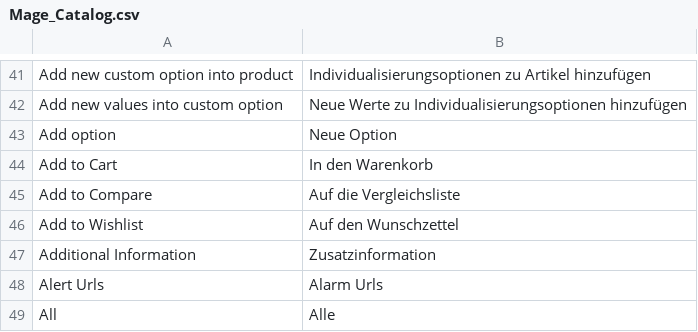
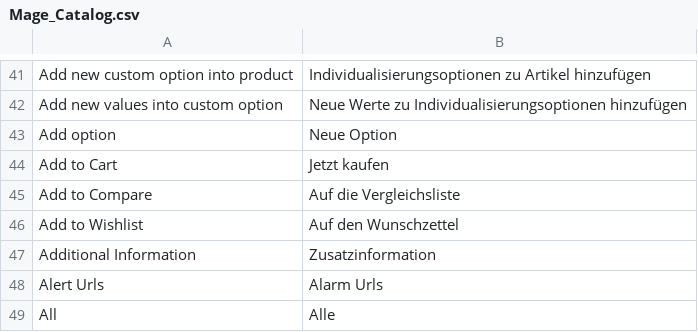
Before and after one commit to vbmygassi/shop, a CSV file: app/locale/de_DE/Mage_Catalog.csv, drawn as a sheet; only a part is shown, gaps mark what is left out.

```diff
--- a/app/locale/de_DE/Mage_Catalog.csv
+++ b/app/locale/de_DE/Mage_Catalog.csv
@@ -43,3 +43,3 @@
 "Add option","Neue Option"
-"Add to Cart","In den Warenkorb"
+"Add to Cart","Jetzt kaufen"
 "Add to Compare","Auf die Vergleichsliste"
```
Also changed, not shown: app/locale/de_DE/Mage_Checkout.csv, app/locale/de_DE/Mage_Sales.csv, 9 other files.
